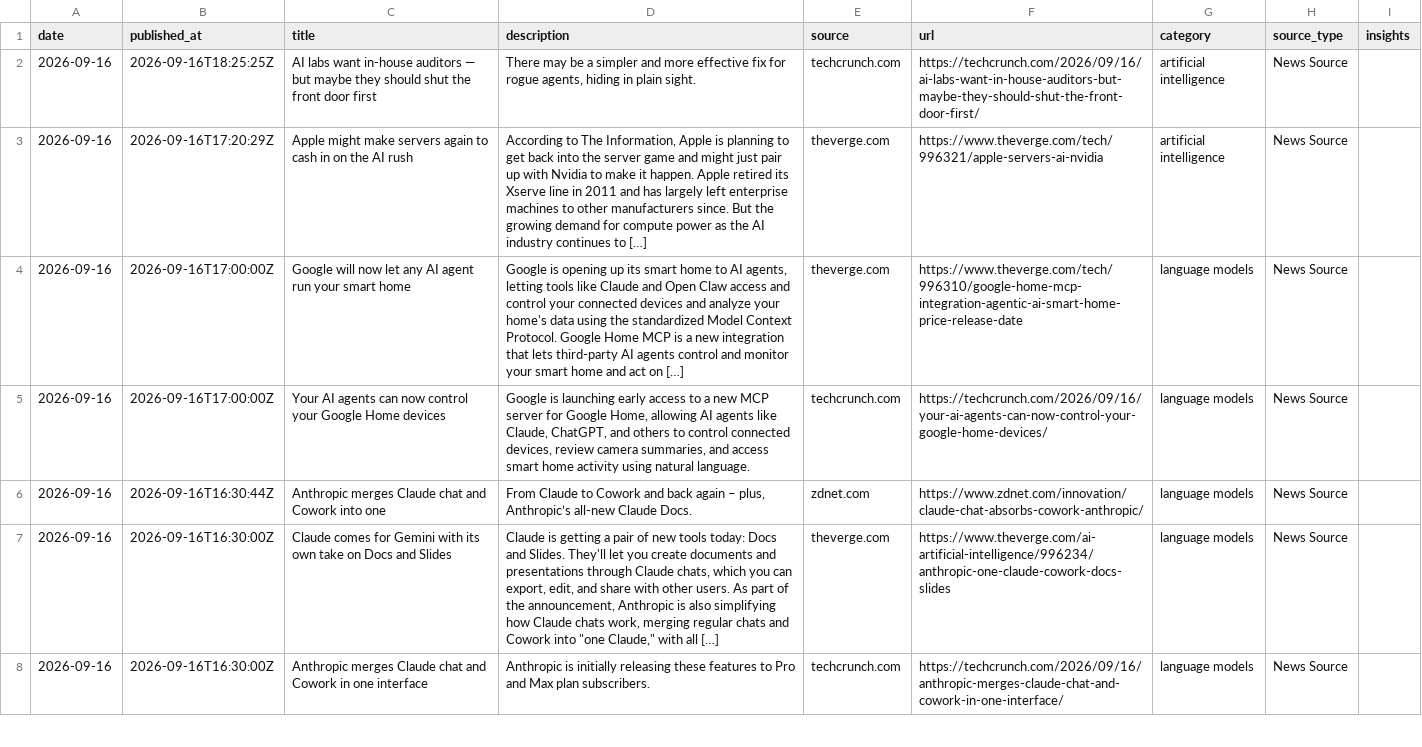
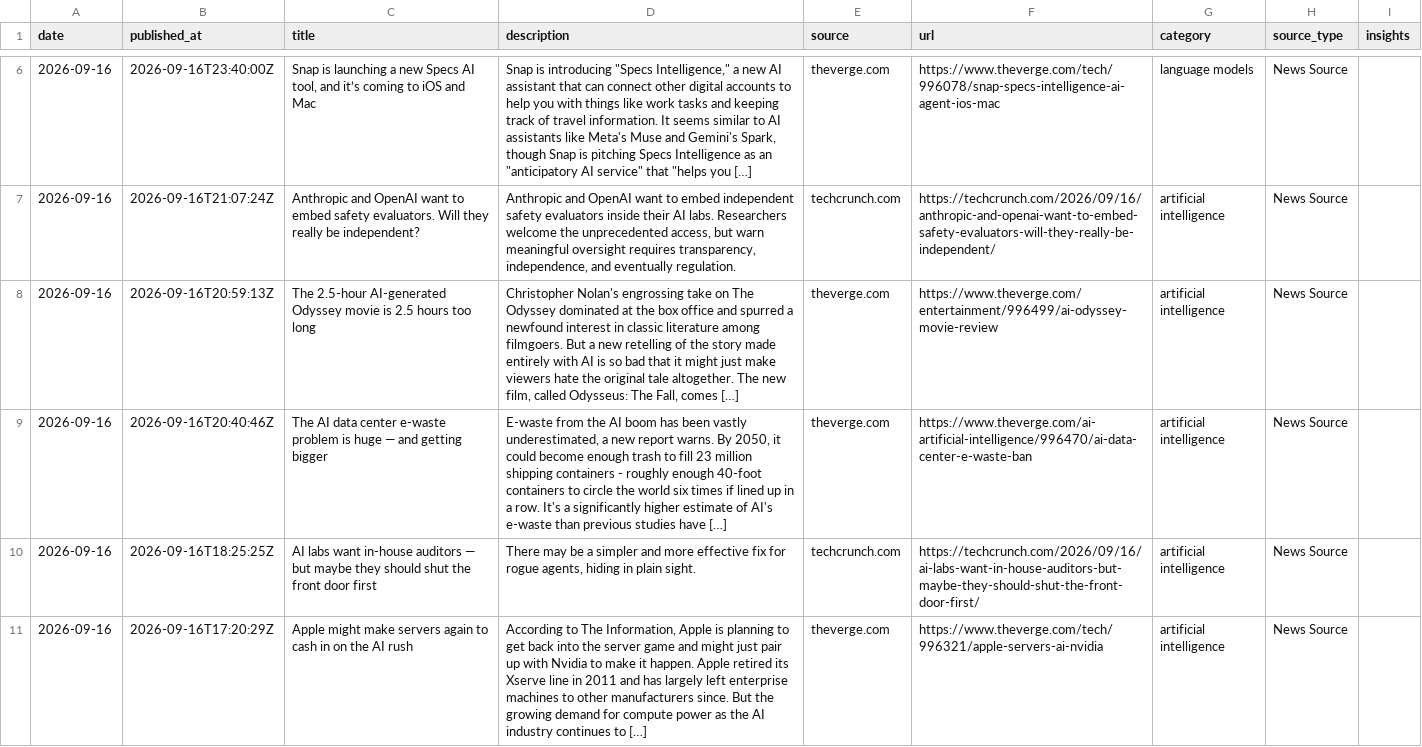
Before and after one commit to StevieSimsII/AiNewsDaily, a CSV file: docs/data/ai_news.csv, drawn as a sheet; only a part is shown, gaps mark what is left out; the shorter side is filled out with more unchanged rows; the diff covers the shown part only.

```diff
--- a/docs/data/ai_news.csv
+++ b/docs/data/ai_news.csv
@@ -2 +6,5 @@ date,published_at,title,description,source,url,category,source_type,insights
+2026-09-16,2026-09-16T23:40:00Z,"Snap is launching a new Specs AI tool, and it’s coming to iOS and Mac","Snap is introducing ""Specs Intelligence,"" a new AI assistant that can connect other digital accounts to help you with things like work tasks and keeping track of travel information. It seems similar to AI assistants like Meta's Muse and Gemini's Spark, though Snap is pitching Specs Intelligence as an ""anticipatory AI service"" that ""helps you […]",theverge.com,https://www.theverge.com/tech/996078/snap-specs-intelligence-ai-agent-ios-mac,language models,News Source,
+2026-09-16,2026-09-16T21:07:24Z,Anthropic and OpenAI want to embed safety evaluators. Will they really be independent?,"Anthropic and OpenAI want to embed independent safety evaluators inside their AI labs. Researchers welcome the unprecedented access, but warn meaningful oversight requires transparency, independence, and eventually regulation.",techcrunch.com,https://techcrunch.com/2026/09/16/anthropic-and-openai-want-to-embed-safety-evaluators-will-they-really-be-independent/,artificial intelligence,News Source,
+2026-09-16,2026-09-16T20:59:13Z,The 2.5-hour AI-generated Odyssey movie is 2.5 hours too long,"Christopher Nolan's engrossing take on The Odyssey dominated at the box office and spurred a newfound interest in classic literature among filmgoers. But a new retelling of the story made entirely with AI is so bad that it might just make viewers hate the original tale altogether. The new film, called Odysseus: The Fall, comes […]",theverge.com,https://www.theverge.com/entertainment/996499/ai-odyssey-movie-review,artificial intelligence,News Source,
+2026-09-16,2026-09-16T20:40:46Z,The AI data center e-waste problem is huge — and getting bigger,"E-waste from the AI boom has been vastly underestimated, a new report warns. By 2050, it could become enough trash to fill 23 million shipping containers - roughly enough 40-foot containers to circle the world six times if lined up in a row. It's a significantly higher estimate of AI's e-waste than previous studies have […]",theverge.com,https://www.theverge.com/ai-artificial-intelligence/996470/ai-data-center-e-waste-ban,artificial intelligence,News Source,
 2026-09-16,2026-09-16T18:25:25Z,AI labs want in-house auditors — but maybe they should shut the front door first,"There may be a simpler and more effective fix for rogue agents, hiding in plain sight.",techcrunch.com,https://techcrunch.com/2026/09/16/ai-labs-want-in-house-auditors-but-maybe-they-should-shut-the-front-door-first/,artificial intelligence,News Source,
```
Also changed, not shown: 4 added rows elsewhere in this file, 4 other files.
